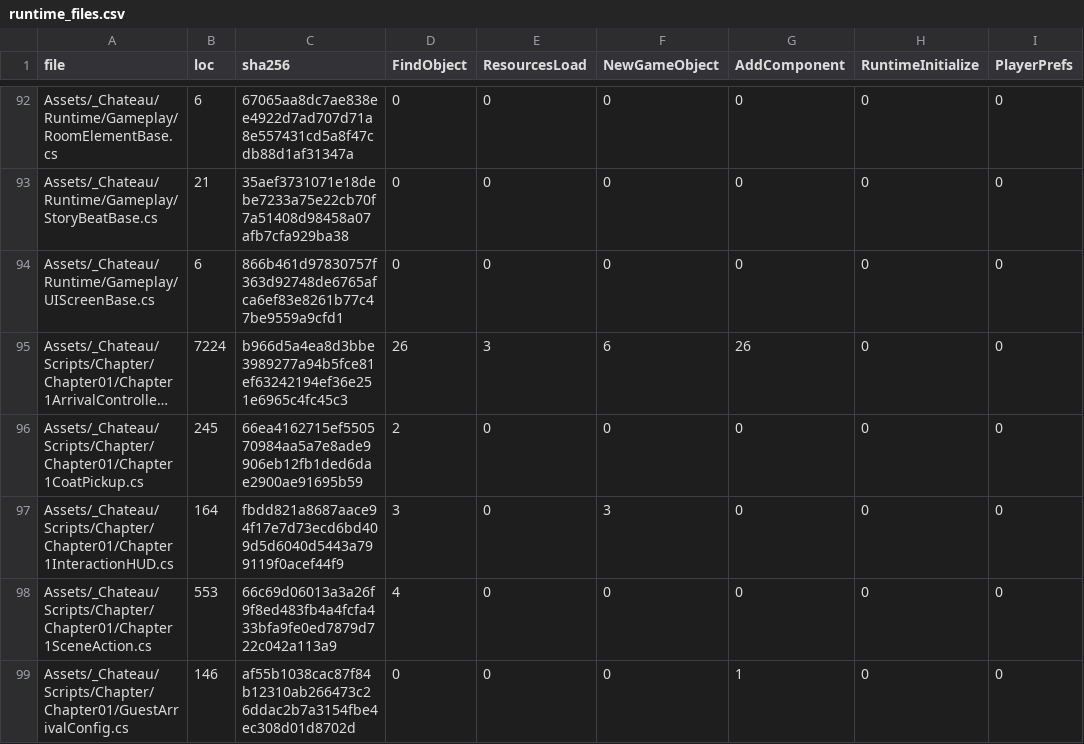
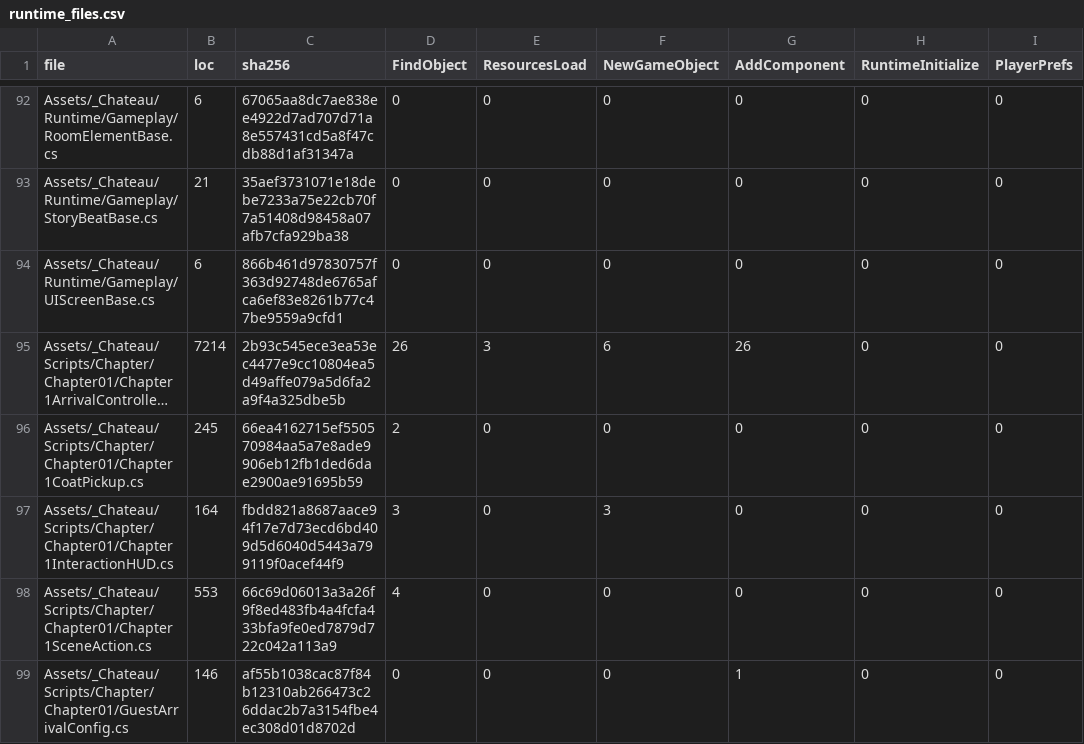
Before and after one commit to redgargoyle/ChateauElsewhere, a CSV file: Docs/Architecture/Generated/runtime_files.csv, drawn as a sheet; only a part is shown, gaps mark what is left out; long unchanged cells end in …; the diff covers the shown part only; the diff names each change by its address in the sheet, - before the commit and + after, or states it on an @@ line.

```diff
--- a/Docs/Architecture/Generated/runtime_files.csv
+++ b/Docs/Architecture/Generated/runtime_files.csv
-B95 (loc): 7224
+B95 (loc): 7214
-C95 (sha256): b966d5a4ea8d3bbe3989277a94b5fce81ef63242194ef36e251e6965c4fc45c3
+C95 (sha256): 2b93c545ece3ea53ec4477e9cc10804ea5d49affe079a5d6fa2a9f4a325dbe5b
```
Also changed, not shown: 10 edited cells elsewhere in this file, Docs/Architecture/RuntimeClassMigrationLedger.csv, 10 other files.
